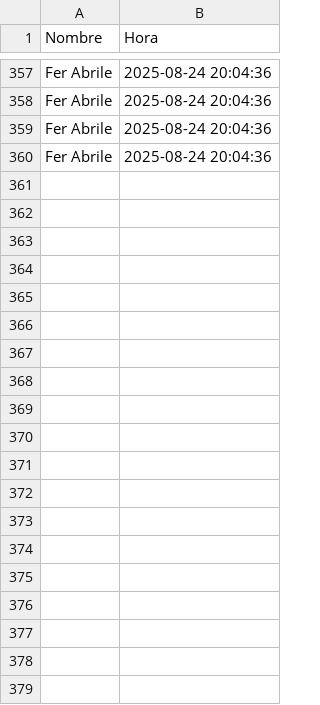
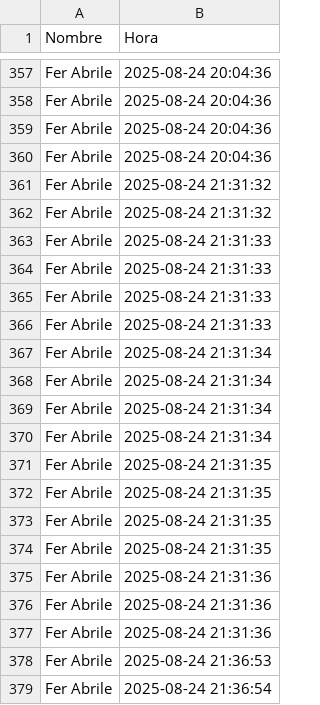
Before and after one commit to fer-abrile/Grupo7-TPINICIAL, a CSV file: log.csv, drawn as a sheet; only a part is shown, gaps mark what is left out; the diff covers the shown part only.

```diff
--- a/log.csv
+++ b/log.csv
@@ -360 +360,20 @@ Fer Abrile,2025-08-24 20:04:36
 Fer Abrile,2025-08-24 20:04:36
+Fer Abrile,2025-08-24 21:31:32
+Fer Abrile,2025-08-24 21:31:32
+Fer Abrile,2025-08-24 21:31:33
+Fer Abrile,2025-08-24 21:31:33
+Fer Abrile,2025-08-24 21:31:33
+Fer Abrile,2025-08-24 21:31:33
+Fer Abrile,2025-08-24 21:31:34
+Fer Abrile,2025-08-24 21:31:34
+Fer Abrile,2025-08-24 21:31:34
+Fer Abrile,2025-08-24 21:31:34
+Fer Abrile,2025-08-24 21:31:35
+Fer Abrile,2025-08-24 21:31:35
+Fer Abrile,2025-08-24 21:31:35
+Fer Abrile,2025-08-24 21:31:35
+Fer Abrile,2025-08-24 21:31:36
+Fer Abrile,2025-08-24 21:31:36
+Fer Abrile,2025-08-24 21:31:36
+Fer Abrile,2025-08-24 21:36:53
+Fer Abrile,2025-08-24 21:36:54
```
Also changed, not shown: 22 added rows elsewhere in this file, 2 other files.
